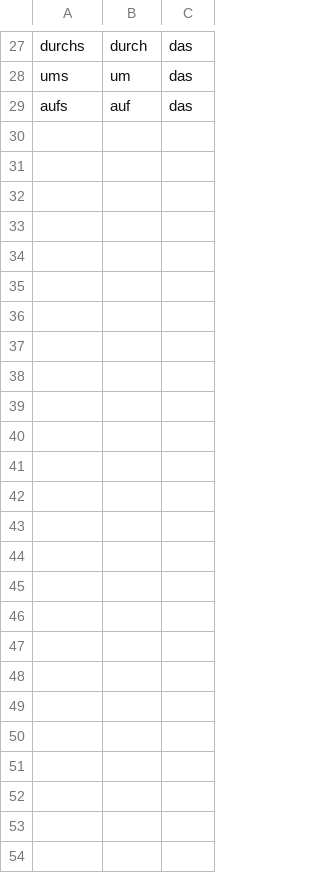
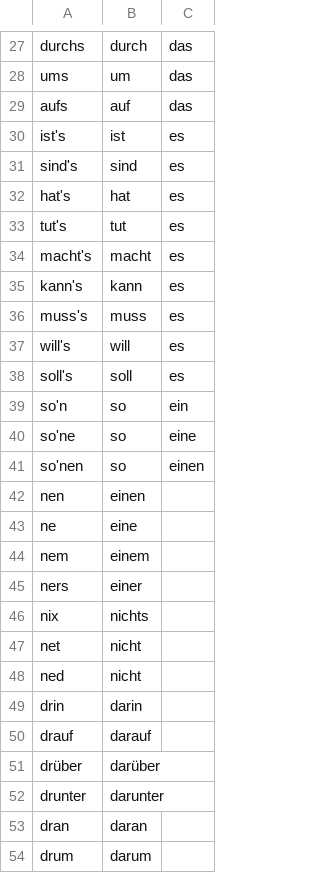
Before and after one commit to voothi/20241223170748-kardenwort, a TSV file: data/de/lemma_contractions_de.tsv, drawn as a sheet; only a part is shown, gaps mark what is left out; the diff names each change by its address in the sheet, - before the commit and + after, or states it on an @@ line.

```diff
--- a/data/de/lemma_contractions_de.tsv
+++ b/data/de/lemma_contractions_de.tsv
+row 30: ist's | ist | es
+row 31: sind's | sind | es
+row 32: hat's | hat | es
+row 33: tut's | tut | es
+row 34: macht's | macht | es
+row 35: kann's | kann | es
+row 36: muss's | muss | es
+row 37: will's | will | es
+row 38: soll's | soll | es
+row 39: so'n | so | ein
+row 40: so'ne | so | eine
+row 41: so'nen | so | einen
+row 42: nen | einen
+row 43: ne | eine
+row 44: nem | einem
+row 45: ners | einer
+row 46: nix | nichts
+row 47: net | nicht
+row 48: ned | nicht
+row 49: drin | darin
+row 50: drauf | darauf
+row 51: drüber | darüber
+row 52: drunter | darunter
+row 53: dran | daran
+row 54: drum | darum
```
Also changed, not shown: data/de/lemma_abbreviations_de.tsv, data/en/lemma_abbreviations_en.tsv, 1 other file.
